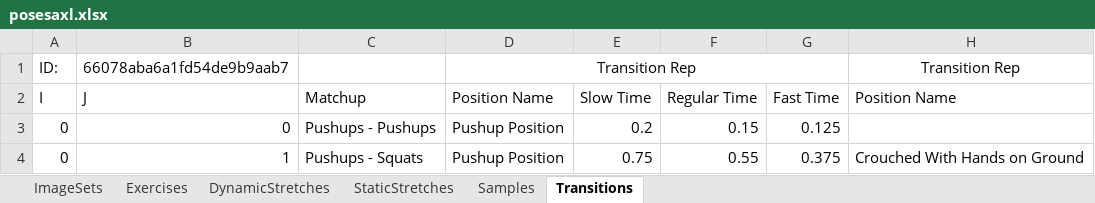
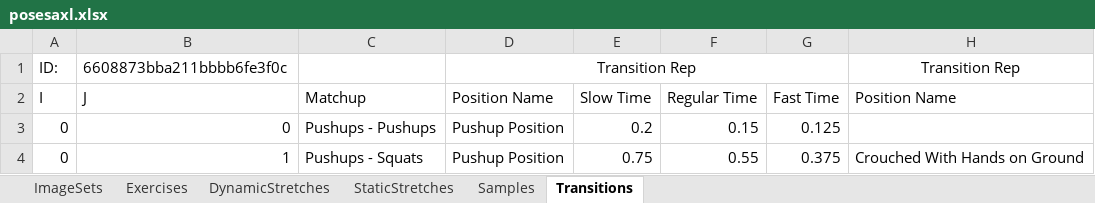
Before and after one commit to kopatsis/i9posesa, an Excel workbook: assets/posesaxl.xlsx, sheet Transitions, drawn as a sheet; only a part is shown; values as stored, in another font and other column widths than the file's, no borders; the diff names each change by its address in the sheet, - before the commit and + after, or states it on an @@ line.

```diff
--- a/assets/posesaxl.xlsx (sheet Transitions)
+++ b/assets/posesaxl.xlsx (sheet Transitions)
-B1: 66078aba6a1fd54de9b9aab7
+B1: 6608873bba211bbbb6fe3f0c
```
Also changed, not shown: sheet ImageSets, sheet Samples, sheet StaticStretches, sheet DynamicStretches, sheet Exercises, 10 other files.
